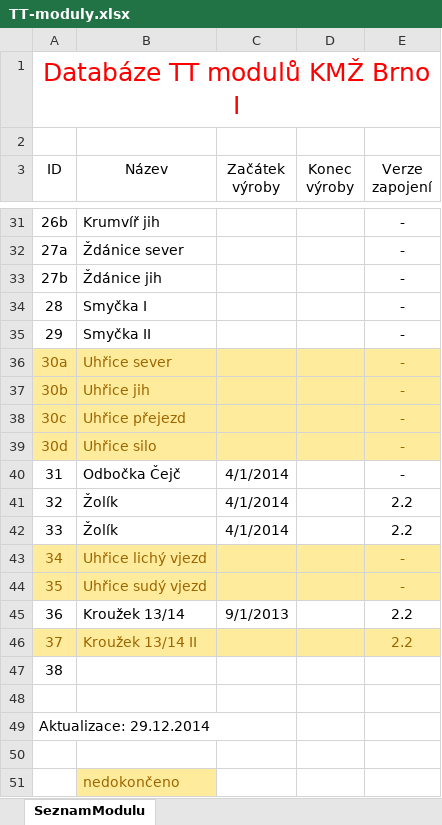
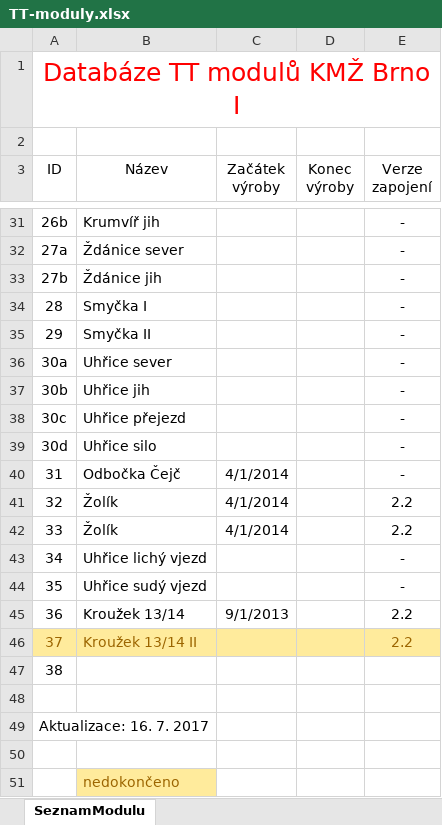
Before and after one commit to kmzbrnoI/tt-moduly, an Excel workbook: TT-moduly.xlsx, sheet SeznamModulu, drawn as a sheet; only a part is shown, gaps mark what is left out; values as stored, in another font and other column widths than the file's, no borders; table styles not drawn; the diff names each change by its address in the sheet, - before the commit and + after, or states it on an @@ line.

Commit message:
Uhrice dokonceny.

```diff
--- a/TT-moduly.xlsx (sheet SeznamModulu)
+++ b/TT-moduly.xlsx (sheet SeznamModulu)
-A36:E39 fill: #FFEB9C
+A36:E39 fill: none
-A36:B39 text colour: #9C6500
+A36:B39 text colour: black
-E36:E39 text colour: #9C6500
+E36:E39 text colour: black
-A43:E44 fill: #FFEB9C
+A43:E44 fill: none
-A43:B44 text colour: #9C6500
+A43:B44 text colour: black
-E43:E44 text colour: #9C6500
+E43:E44 text colour: black
-A49 (ID): Aktualizace: 29.12.2014
+A49 (ID): Aktualizace: 16. 7. 2017
```
